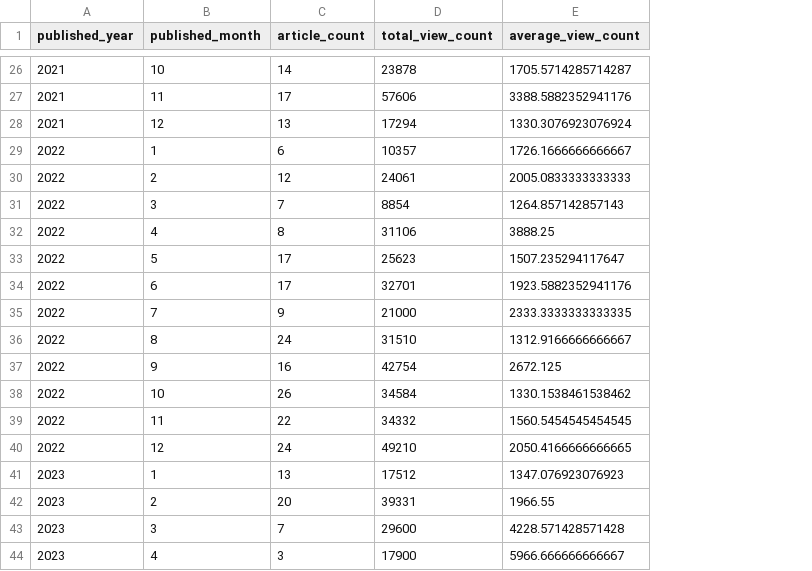
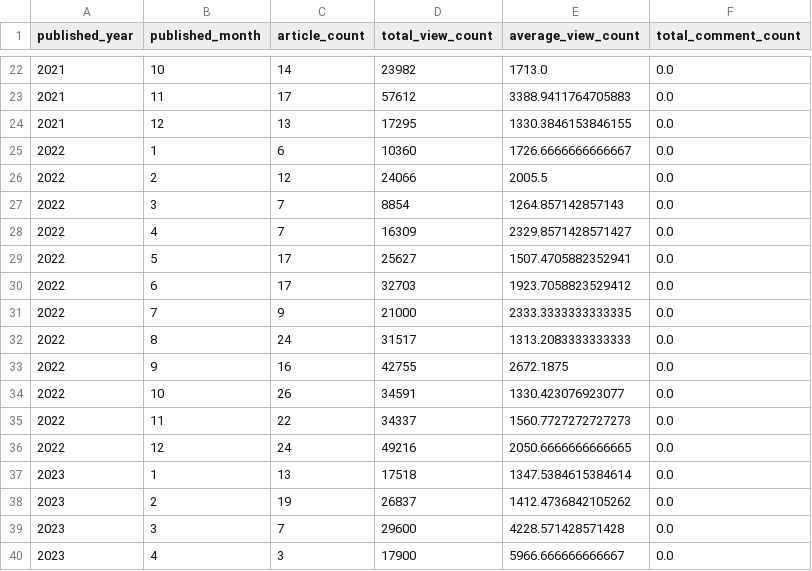
Before and after one commit to Icegozi/icegozi_travel_analysis, a CSV file: data/VNTRIP/monthly_article_stats.csv, drawn as a sheet; only a part is shown, gaps mark what is left out; addresses are those after the commit; the diff covers the shown part only; the diff names each change by its address in the sheet, - before the commit and + after, or states it on an @@ line.

```diff
--- a/data/VNTRIP/monthly_article_stats.csv
+++ b/data/VNTRIP/monthly_article_stats.csv
+column F (total_comment_count), rows 22-40: all 0.0
-D22 (total_view_count): 23878
+D22 (total_view_count): 23982
-E22 (average_view_count): 1705.5714285714287
+E22 (average_view_count): 1713.0
-D23 (total_view_count): 57606
+D23 (total_view_count): 57612
-E23 (average_view_count): 3388.5882352941176
+E23 (average_view_count): 3388.9411764705883
-D24 (total_view_count): 17294
+D24 (total_view_count): 17295
-E24 (average_view_count): 1330.3076923076924
+E24 (average_view_count): 1330.3846153846155
-D25 (total_view_count): 10357
+D25 (total_view_count): 10360
-E25 (average_view_count): 1726.1666666666667
+E25 (average_view_count): 1726.6666666666667
-D26 (total_view_count): 24061
+D26 (total_view_count): 24066
-E26 (average_view_count): 2005.0833333333333
+E26 (average_view_count): 2005.5
-C28 (article_count): 8
+C28 (article_count): 7
-D28 (total_view_count): 31106
+D28 (total_view_count): 16309
-E28 (average_view_count): 3888.25
+E28 (average_view_count): 2329.8571428571427
-D29 (total_view_count): 25623
+D29 (total_view_count): 25627
-E29 (average_view_count): 1507.235294117647
+E29 (average_view_count): 1507.4705882352941
-D30 (total_view_count): 32701
+D30 (total_view_count): 32703
-E30 (average_view_count): 1923.5882352941176
+E30 (average_view_count): 1923.7058823529412
-D32 (total_view_count): 31510
+D32 (total_view_count): 31517
-E32 (average_view_count): 1312.9166666666667
+E32 (average_view_count): 1313.2083333333333
-D33 (total_view_count): 42754
+D33 (total_view_count): 42755
-E33 (average_view_count): 2672.125
+E33 (average_view_count): 2672.1875
-D34 (total_view_count): 34584
+D34 (total_view_count): 34591
-E34 (average_view_count): 1330.1538461538462
+E34 (average_view_count): 1330.423076923077
-D35 (total_view_count): 34332
+D35 (total_view_count): 34337
-E35 (average_view_count): 1560.5454545454545
+E35 (average_view_count): 1560.7727272727273
-D36 (total_view_count): 49210
+D36 (total_view_count): 49216
-E36 (average_view_count): 2050.4166666666665
+E36 (average_view_count): 2050.6666666666665
-D37 (total_view_count): 17512
+D37 (total_view_count): 17518
-E37 (average_view_count): 1347.076923076923
+E37 (average_view_count): 1347.5384615384614
-C38 (article_count): 20
+C38 (article_count): 19
-D38 (total_view_count): 39331
+D38 (total_view_count): 26837
-E38 (average_view_count): 1966.55
+E38 (average_view_count): 1412.4736842105262
```
Also changed, not shown: 4 removed rows and 63 edited cells elsewhere in this file, 26 other files.
